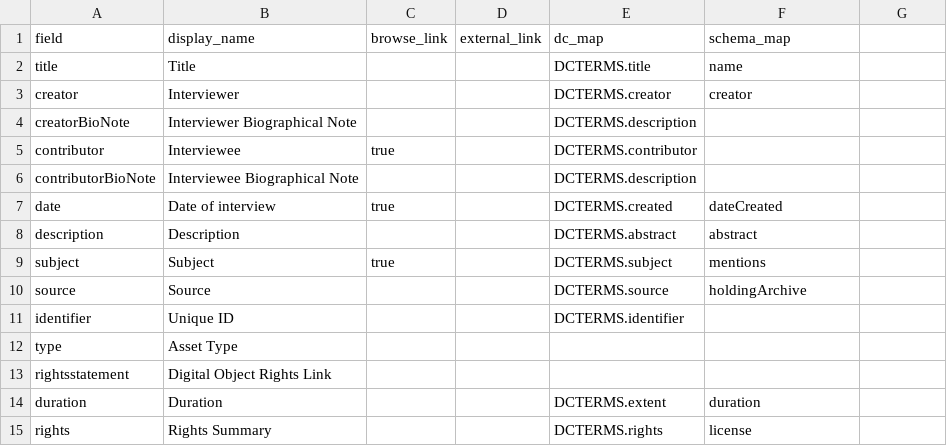
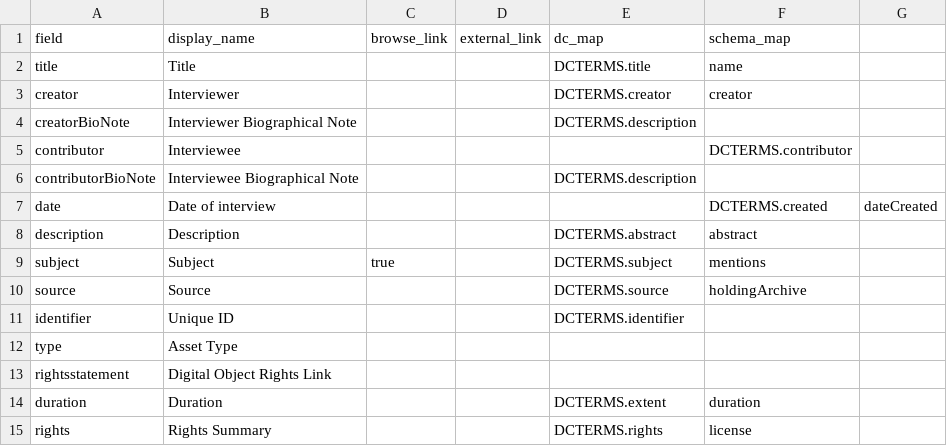
Before and after one commit to info663-sp25/team3, a CSV file: _data/config-metadata.csv, drawn as a sheet.

Commit message:
updated browse links

```diff
--- a/_data/config-metadata.csv
+++ b/_data/config-metadata.csv
@@ -4,5 +4,5 @@ creator,Interviewer,,,DCTERMS.creator,creator
 creatorBioNote,Interviewer Biographical Note,,,DCTERMS.description,
-contributor,Interviewee,true,,DCTERMS.contributor,
+contributor,Interviewee,,,,DCTERMS.contributor,
 contributorBioNote,Interviewee Biographical Note,,,DCTERMS.description,
-date,Date of interview,true,,DCTERMS.created,dateCreated
+date,Date of interview,,,,DCTERMS.created,dateCreated
 description,Description,,,DCTERMS.abstract,abstract
```
